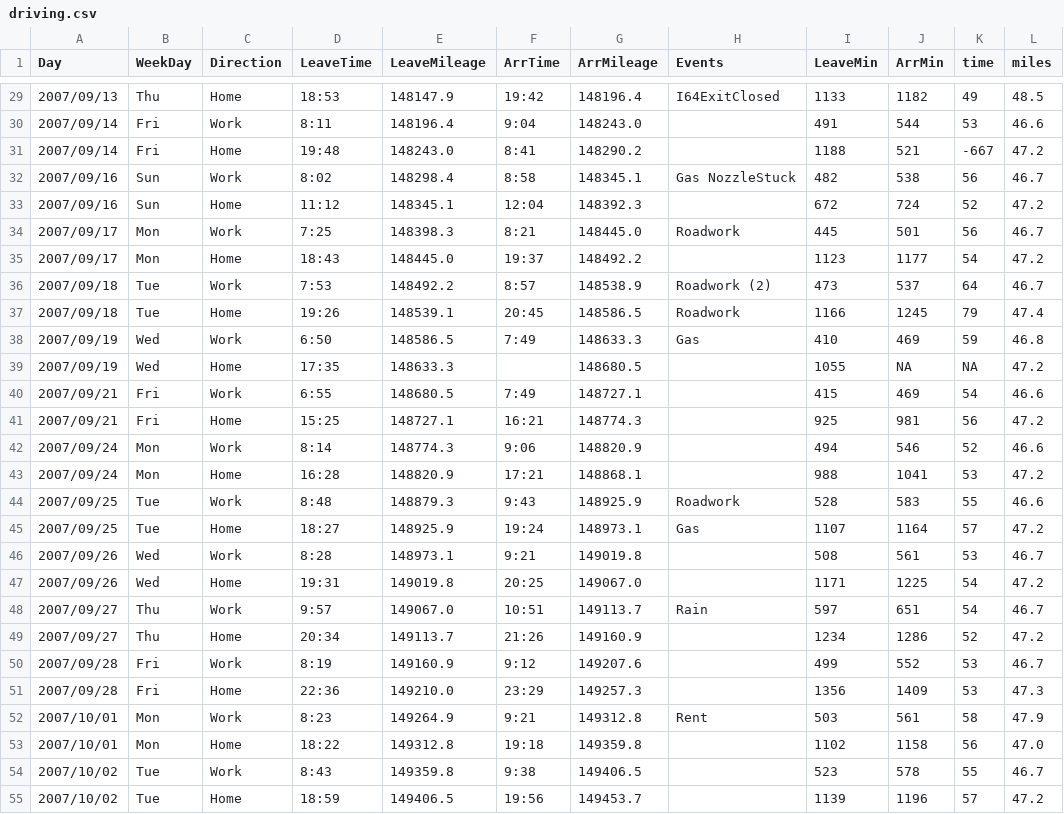
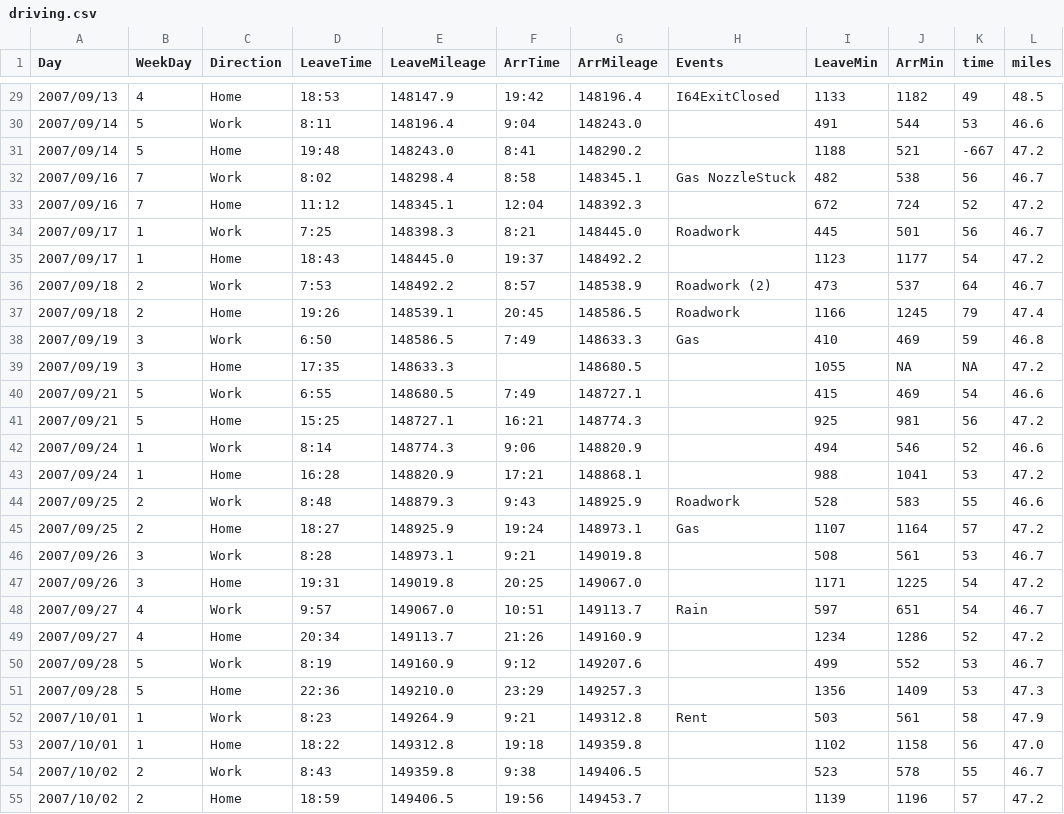
Before and after one commit to HanoverStatsLabs/resources, a CSV file: datasets/driving.csv, drawn as a sheet; only a part is shown, gaps mark what is left out; the diff covers the shown part only; the diff names each change by its address in the sheet, - before the commit and + after, or states it on an @@ line.

```diff
--- a/datasets/driving.csv
+++ b/datasets/driving.csv
-B29 (WeekDay): Thu
+B29 (WeekDay): 4
-B30:B31 (WeekDay): Fri
+B30:B31 (WeekDay): 5
-B32:B33 (WeekDay): Sun
+B32:B33 (WeekDay): 7
-B34:B35 (WeekDay): Mon
+B34:B35 (WeekDay): 1
-B36:B37 (WeekDay): Tue
+B36:B37 (WeekDay): 2
-B38:B39 (WeekDay): Wed
+B38:B39 (WeekDay): 3
-B40:B41 (WeekDay): Fri
+B40:B41 (WeekDay): 5
-B42:B43 (WeekDay): Mon
+B42:B43 (WeekDay): 1
-B44:B45 (WeekDay): Tue
+B44:B45 (WeekDay): 2
-B46:B47 (WeekDay): Wed
+B46:B47 (WeekDay): 3
-B48:B49 (WeekDay): Thu
+B48:B49 (WeekDay): 4
-B50:B51 (WeekDay): Fri
+B50:B51 (WeekDay): 5
-B52:B53 (WeekDay): Mon
+B52:B53 (WeekDay): 1
-B54:B55 (WeekDay): Tue
+B54:B55 (WeekDay): 2
```
Also changed, not shown: 101 edited cells elsewhere in this file.
